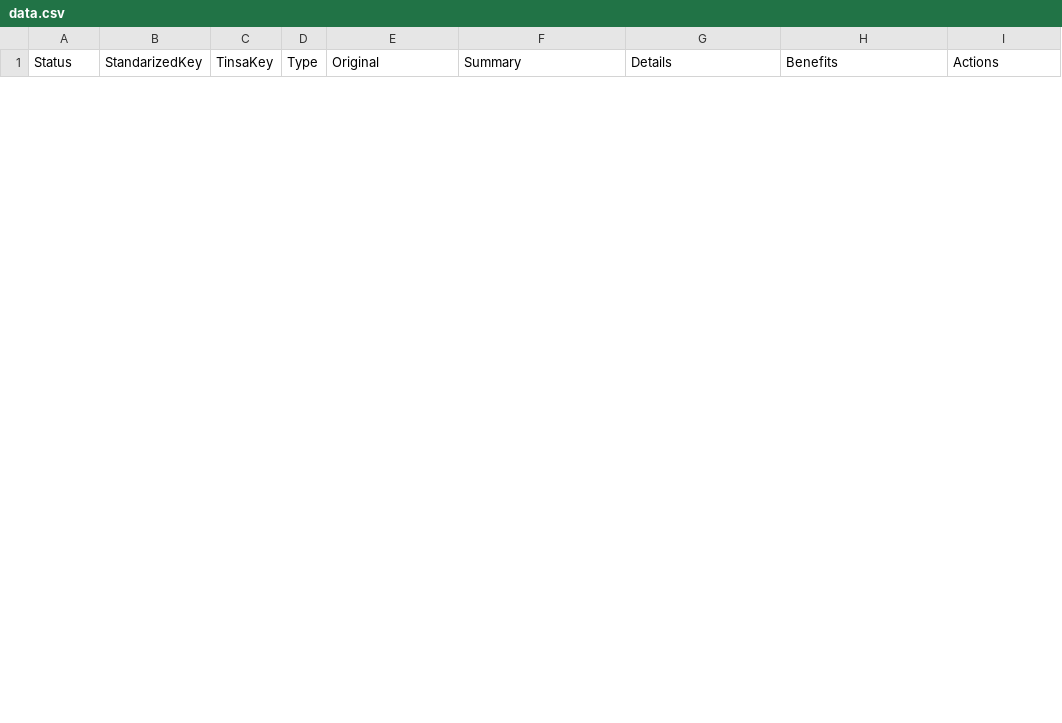
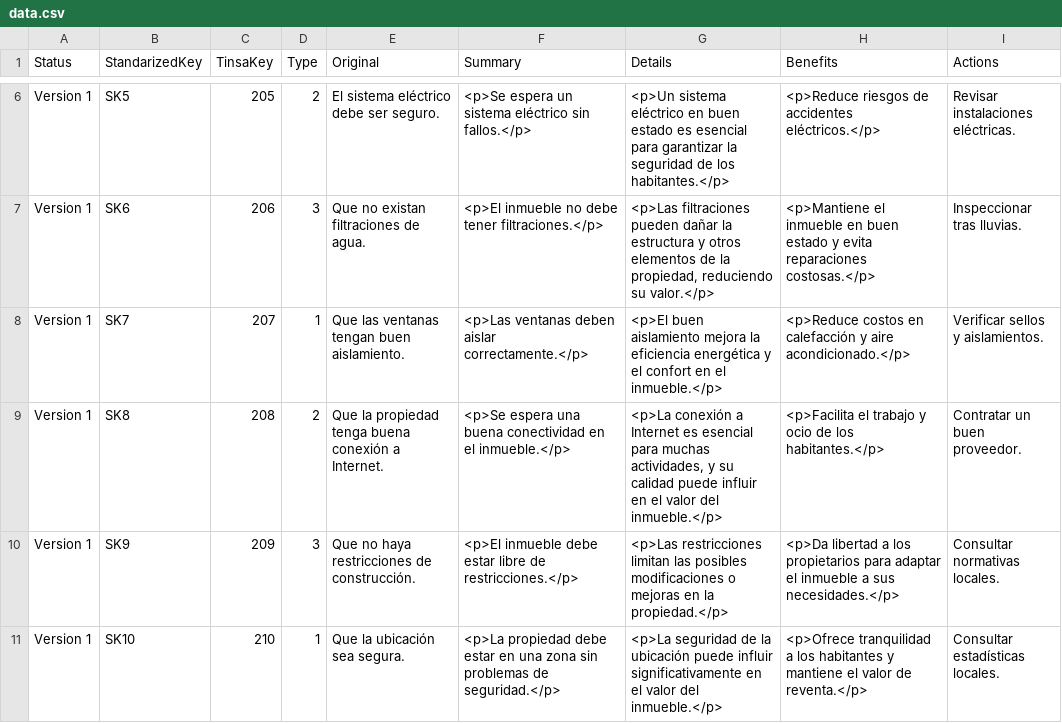
Before and after one commit to miguenhwyvar/nextjs, a CSV file: data.csv, drawn as a sheet; only a part is shown, gaps mark what is left out; the diff covers the shown part only; the diff names each change by its address in the sheet, - before the commit and + after, or states it on an @@ line.

Commit message:
cambio data

```diff
--- a/data.csv
+++ b/data.csv
+row 6: Version 1 | SK5 | 205 | 2 | El sistema eléctrico debe ser seguro. | <p>Se espera un sistema eléctrico sin fallos.</p> | <p>Un sistema eléctrico en buen estado es esencial para garantizar la seguridad de los habitantes.</p> | <p>Reduce riesgos de accidentes eléctricos.</p> | Revisar instalaciones eléctricas.
+row 7: Version 1 | SK6 | 206 | 3 | Que no existan filtraciones de agua. | <p>El inmueble no debe tener filtraciones.</p> | <p>Las filtraciones pueden dañar la estructura y otros elementos de la propiedad, reduciendo su valor.</p> | <p>Mantiene el inmueble en buen estado y evita reparaciones costosas.</p> | Inspeccionar tras lluvias.
+row 8: Version 1 | SK7 | 207 | 1 | Que las ventanas tengan buen aislamiento. | <p>Las ventanas deben aislar correctamente.</p> | <p>El buen aislamiento mejora la eficiencia energética y el confort en el inmueble.</p> | <p>Reduce costos en calefacción y aire acondicionado.</p> | Verificar sellos y aislamientos.
+row 9: Version 1 | SK8 | 208 | 2 | Que la propiedad tenga buena conexión a Internet. | <p>Se espera una buena conectividad en el inmueble.</p> | <p>La conexión a Internet es esencial para muchas actividades, y su calidad puede influir en el valor del inmueble.</p> | <p>Facilita el trabajo y ocio de los habitantes.</p> | Contratar un buen proveedor.
+row 10: Version 1 | SK9 | 209 | 3 | Que no haya restricciones de construcción. | <p>El inmueble debe estar libre de restricciones.</p> | <p>Las restricciones limitan las posibles modificaciones o mejoras en la propiedad.</p> | <p>Da libertad a los propietarios para adaptar el inmueble a sus necesidades.</p> | Consultar normativas locales.
+row 11: Version 1 | SK10 | 210 | 1 | Que la ubicación sea segura. | <p>La propiedad debe estar en una zona sin problemas de seguridad.</p> | <p>La seguridad de la ubicación puede influir significativamente en el valor del inmueble.</p> | <p>Ofrece tranquilidad a los habitantes y mantiene el valor de reventa.</p> | Consultar estadísticas locales.
```
Also changed, not shown: 4 added rows and 2 removed rows elsewhere in this file.
